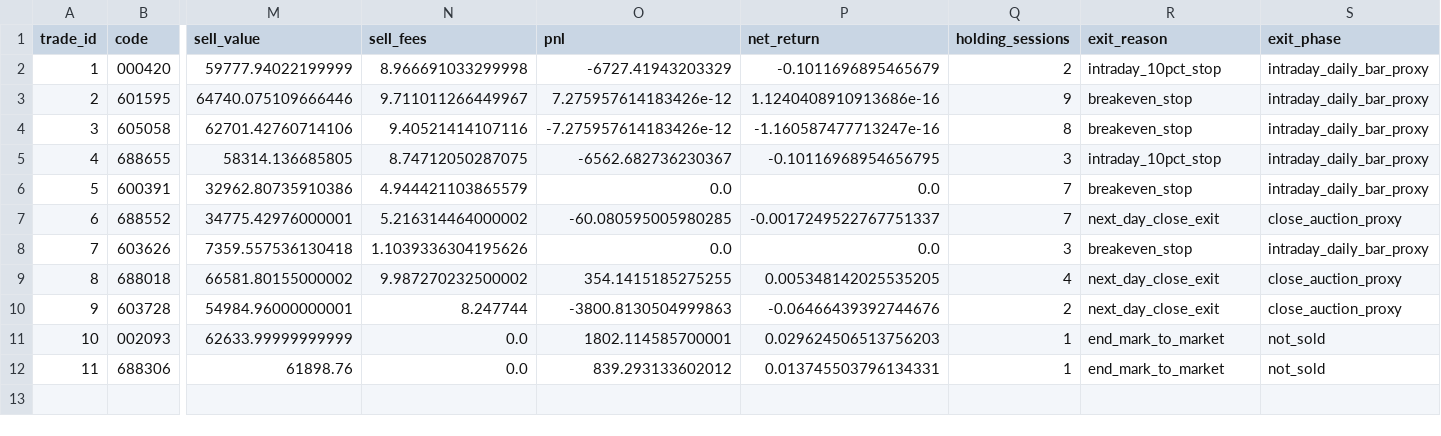
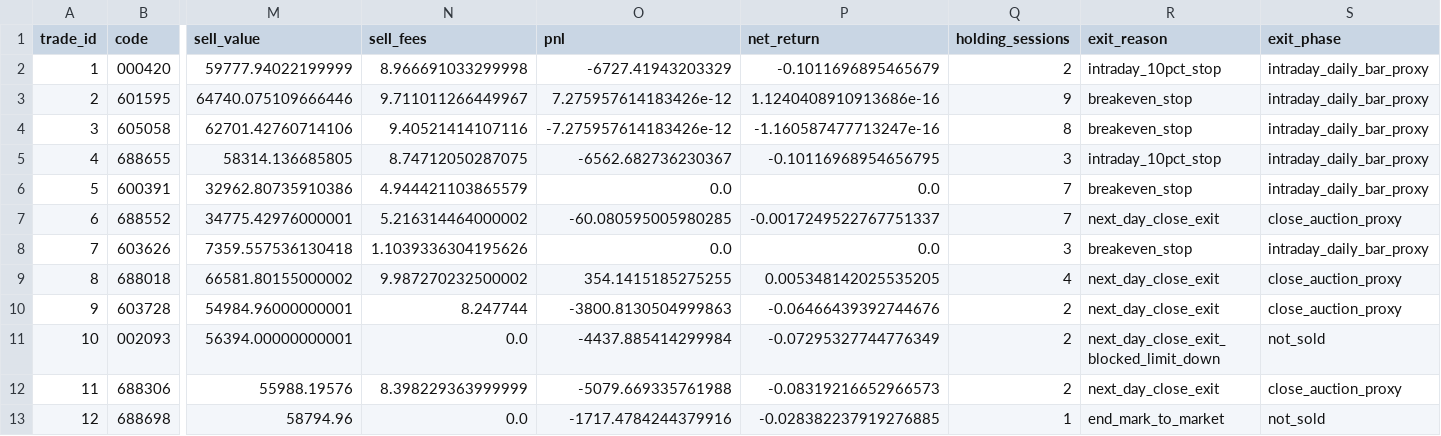
Before and after one commit to huvan9527-a11y/longhu, a CSV file: reports/original/trades.csv, drawn as a sheet; only a part is shown, gaps mark what is left out; rows hold the shown columns only; the diff covers the shown part only; the diff names each change by its address in the sheet, - before the commit and + after, or states it on an @@ line.

```diff
--- a/reports/original/trades.csv
+++ b/reports/original/trades.csv
-M11 (sell_value): 62633.99999999999
+M11 (sell_value): 56394.00000000001
-O11 (pnl): 1802.114585700001
+O11 (pnl): -4437.885414299984
-P11 (net_return): 0.029624506513756203
+P11 (net_return): -0.07295327744776349
-Q11:Q12 (holding_sessions): 1
+Q11:Q12 (holding_sessions): 2
-R11 (exit_reason): end_mark_to_market
+R11 (exit_reason): next_day_close_exit_blocked_limit_down
-M12 (sell_value): 61898.76
+M12 (sell_value): 55988.19576
-N12 (sell_fees): 0.0
+N12 (sell_fees): 8.398229363999999
-O12 (pnl): 839.293133602012
+O12 (pnl): -5079.669335761988
-P12 (net_return): 0.013745503796134331
+P12 (net_return): -0.08319216652966573
-R12 (exit_reason): end_mark_to_market
+R12 (exit_reason): next_day_close_exit
-S12 (exit_phase): not_sold
+S12 (exit_phase): close_auction_proxy
+row 13: 12 | 688698 | 58794.96 | 0.0 | -1717.4784244379916 | -0.028382237919276885 | 1 | end_mark_to_market | not_sold
```
Also changed, not shown: 3 edited cells elsewhere in this file, reports/original/events.csv, reports/reentry/events.csv, 14 other files.
